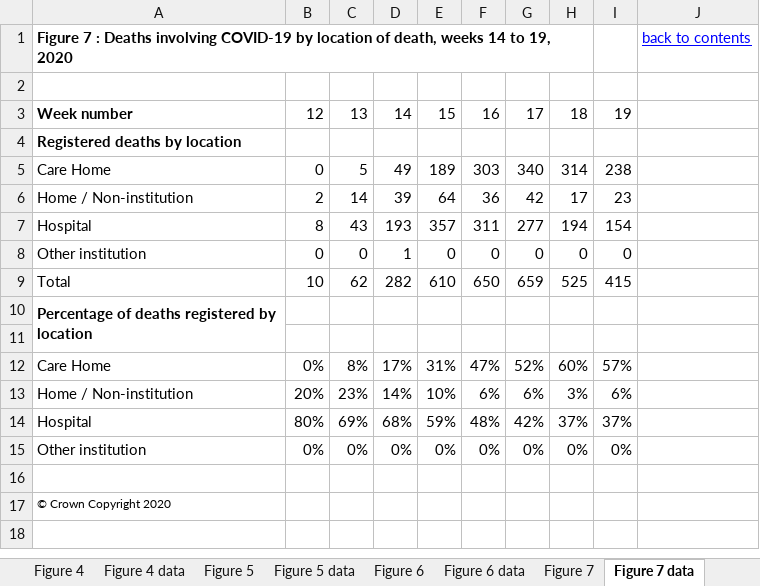
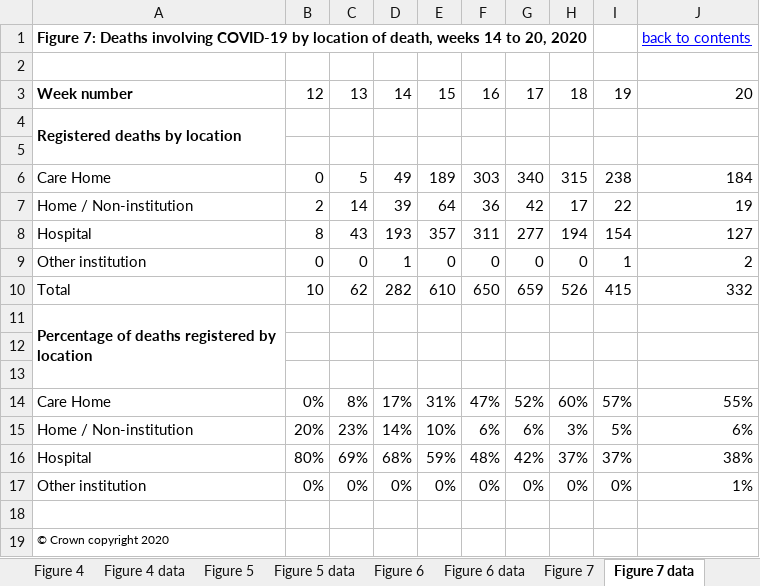
Before and after one commit to jakeybob/covid19-scotland, an Excel workbook: data/NRS_covid_deaths.xlsx, sheet Figure 7 data, drawn as a sheet; values as stored, in another font and other column widths than the file's, no borders; removed rows and columns are numbered as before the commit, all else as after; the diff names each change by its address in the sheet, - before the commit and + after, or states it on an @@ line.

```diff
--- a/data/NRS_covid_deaths.xlsx (sheet Figure 7 data)
+++ b/data/NRS_covid_deaths.xlsx (sheet Figure 7 data)
-A1: Figure 7 : Deaths involving COVID-19 by location of death, weeks 14 to 19, 2020
+A1: Figure 7: Deaths involving COVID-19 by location of death, weeks 14 to 20, 2020
-J3: (empty)
+J3: 20
+A4:A5 merged
+row 5: (empty)
-H6: 314
+H6: 315
-J6: (empty)
+J6: 184
-I7: 23
+I7: 22
-J7: (empty)
+J7: 19
-J8: (empty)
+J8: 127
-I9: 0
+I9: 1
-J9: (empty)
+J9: 2
-H10: 525
+H10: 526
-J10: (empty)
+J10: 332
-A10:A11 merged
+A11:A13 merged
-row 12: Care Home | 0% | 8% | 17% | 31% | 47% | 52% | 60% | 57%
-row 13: Home / Non-institution | 20% | 23% | 14% | 10% | 6% | 6% | 3% | 6%
-row 14: Hospital | 80% | 69% | 68% | 59% | 48% | 42% | 37% | 37%
-row 15: Other institution | 0% | 0% | 0% | 0% | 0% | 0% | 0% | 0%
+row 14: Care Home | 0% | 8% | 17% | 31% | 47% | 52% | 60% | 57% | 55%
+row 15: Home / Non-institution | 20% | 23% | 14% | 10% | 6% | 6% | 3% | 5% | 6%
+row 16: Hospital | 80% | 69% | 68% | 59% | 48% | 42% | 37% | 37% | 38%
+row 17: Other institution | 0% | 0% | 0% | 0% | 0% | 0% | 0% | 0% | 1%
+row 18: (empty)
-A19: © Crown Copyright 2020
+A19: © Crown copyright 2020
```
Also changed, not shown: sheet Table 3 - deaths by location, sheet Table 2 - All deaths, sheet Figure 6 data, sheet Figure 8 data, sheet Figure 2 data, sheet Figure 4 data, 5 more sheets, formulas that keep their value, charts or pictures, 14 other files.
